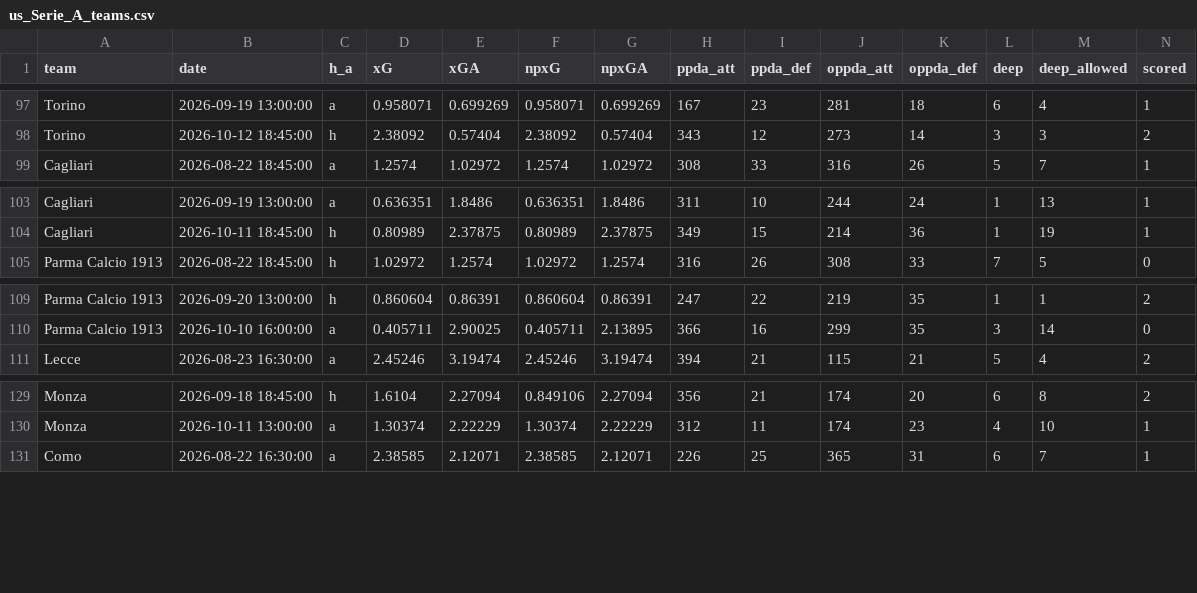
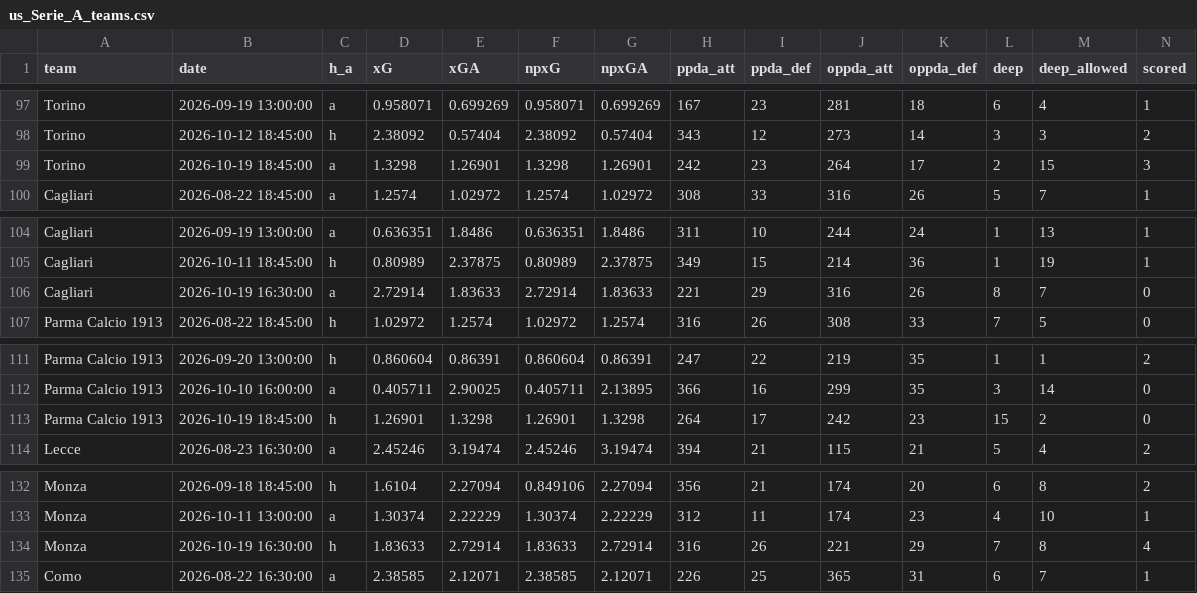
Before and after one commit to shinsukemessi-source/soccer-odds, a CSV file: data/us_Serie_A_teams.csv, drawn as a sheet; only a part is shown, gaps mark what is left out; rows hold the shown columns only; the diff names each change by its address in the sheet, - before the commit and + after, or states it on an @@ line.

```diff
--- a/data/us_Serie_A_teams.csv
+++ b/data/us_Serie_A_teams.csv
+row 99: Torino | 2026-10-19 18:45:00 | a | 1.3298 | 1.26901 | 1.3298 | 1.26901 | 242 | 23 | 264 | 17 | 2 | 15 | 3
+row 106: Cagliari | 2026-10-19 16:30:00 | a | 2.72914 | 1.83633 | 2.72914 | 1.83633 | 221 | 29 | 316 | 26 | 8 | 7 | 0
+row 113: Parma Calcio 1913 | 2026-10-19 18:45:00 | h | 1.26901 | 1.3298 | 1.26901 | 1.3298 | 264 | 17 | 242 | 23 | 15 | 2 | 0
+row 134: Monza | 2026-10-19 16:30:00 | h | 1.83633 | 2.72914 | 1.83633 | 2.72914 | 316 | 26 | 221 | 29 | 7 | 8 | 4
```
Also changed, not shown: data/us_EPL.csv, data/us_EPL_teams.csv, 4 other files.
